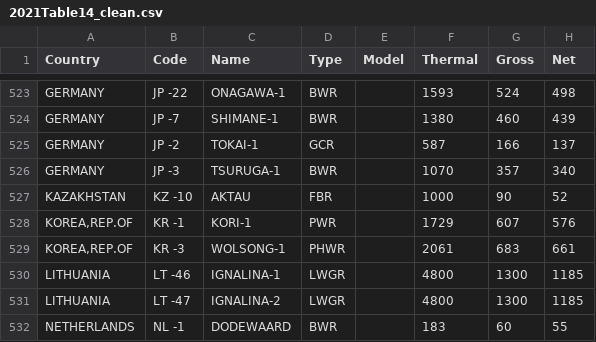
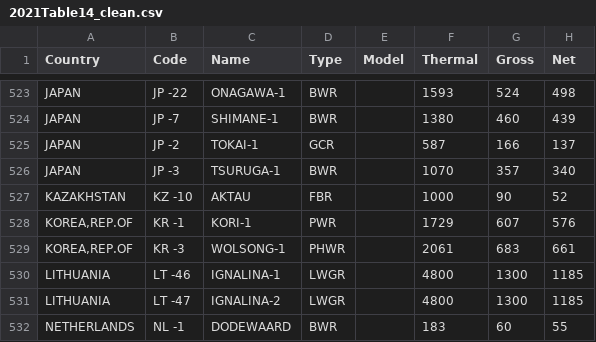
Before and after one commit to guimarais/iaea_reactors, a CSV file: datasets_clean/2021Table14_clean.csv, drawn as a sheet; only a part is shown, gaps mark what is left out; the diff covers the shown part only; the diff names each change by its address in the sheet, - before the commit and + after, or states it on an @@ line.

```diff
--- a/datasets_clean/2021Table14_clean.csv
+++ b/datasets_clean/2021Table14_clean.csv
-A523:A526 (Country): GERMANY
+A523:A526 (Country): JAPAN
```
Also changed, not shown: 27 edited cells elsewhere in this file, 2 other files.
